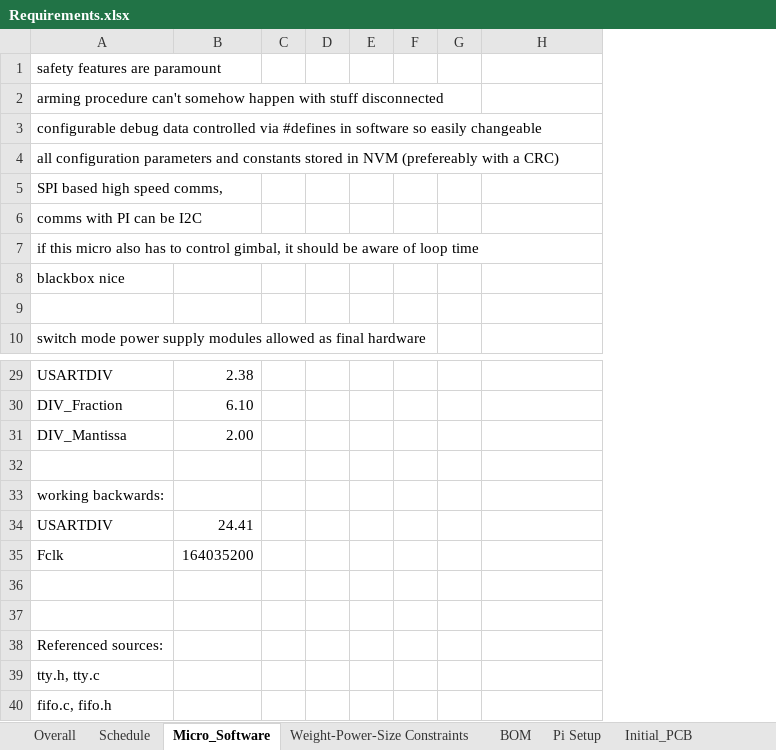
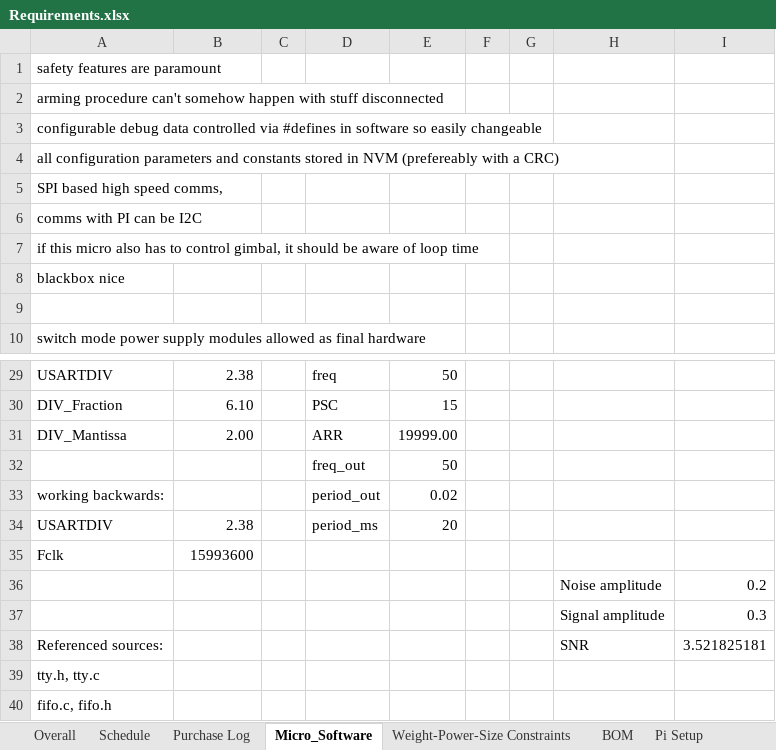
Before and after one commit to michaellangford99/ECE47700, an Excel workbook: docs/Requirements.xlsx, sheet Micro_Software, drawn as a sheet; only a part is shown, gaps mark what is left out; values as stored, in another font and other column widths than the file's, no borders; removed rows and columns are numbered as before the commit, all else as after; the diff names each change by its address in the sheet, - before the commit and + after, or states it on an @@ line.

```diff
--- a/docs/Requirements.xlsx (sheet Micro_Software)
+++ b/docs/Requirements.xlsx (sheet Micro_Software)
+sheet tab: Purchase Log
-column D, empty
-column E, empty
+column D, rows 29-34: freq | PSC | ARR | freq_out | period_out | period_ms
+column E, rows 29-34: 50 | 15 | 19999.00 | 50 | 0.02 | 20
+column I, rows 36-38: 0.2 | 0.3 | 3.521825181
-row 32: (empty)
+row 32:  |  |  | freq_out | 50
-B34: 24.41
+B34: 2.38
-B35: 164035200
+B35: 15993600
-row 36: (empty)
+row 36:  |  |  |  |  |  |  | Noise amplitude | 0.2
-row 37: (empty)
+row 37:  |  |  |  |  |  |  | Signal amplitude | 0.3
-H38: (empty)
+H38: SNR
```
Also changed, not shown: sheet Schedule, hidden cells, 23 other files.
